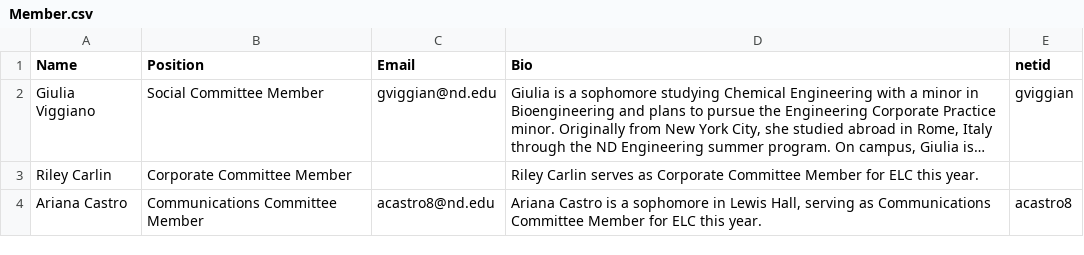
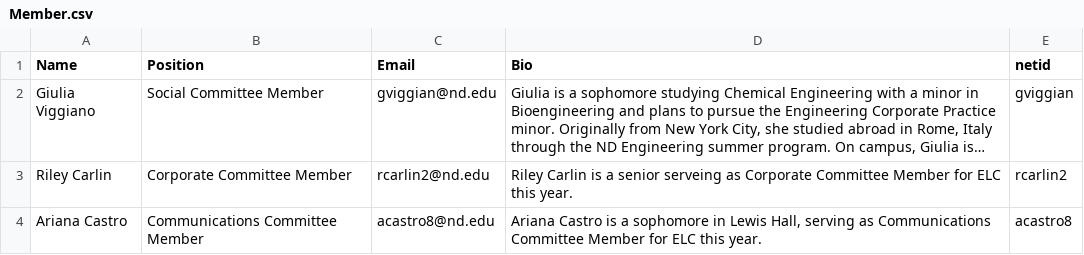
Before and after one commit to ELCND/elc-website, a CSV file: _data/Member.csv, drawn as a sheet; long unchanged cells end in …; the diff names each change by its address in the sheet, - before the commit and + after, or states it on an @@ line.

Commit message:
Update Member.csv

```diff
--- a/_data/Member.csv
+++ b/_data/Member.csv
-C3 (Email): (empty)
+C3 (Email): rcarlin2@nd.edu
-D3 (Bio): Riley Carlin serves as Corporate…
+D3 (Bio): Riley Carlin is a senior serveing as Corporate…
-E3 (netid): (empty)
+E3 (netid): rcarlin2
```
